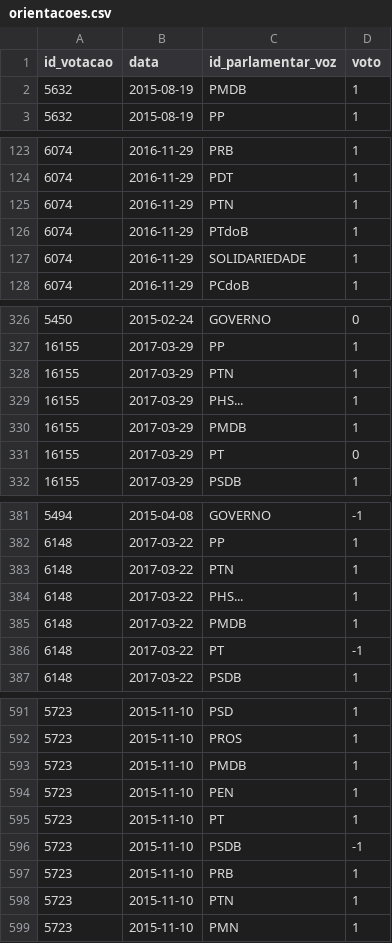
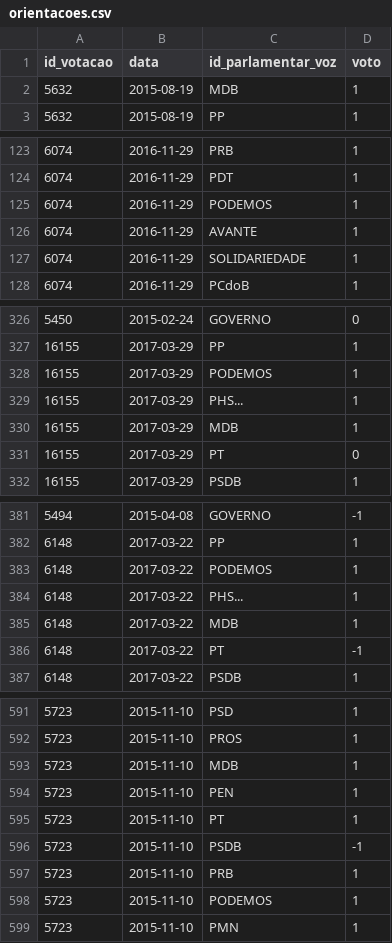
Before and after one commit to parlametria/perfil-parlamentar-dados, a CSV file: crawler/raw_data/orientacoes.csv, drawn as a sheet; only a part is shown, gaps mark what is left out; the diff covers the shown part only.

```diff
--- a/crawler/raw_data/orientacoes.csv
+++ b/crawler/raw_data/orientacoes.csv
@@ -1,3 +1,3 @@
 id_votacao,data,id_parlamentar_voz,voto
-5632,2015-08-19,PMDB,1
+5632,2015-08-19,MDB,1
 5632,2015-08-19,PP,1
@@ -124,4 +124,4 @@ id_votacao,data,id_parlamentar_voz,voto
 6074,2016-11-29,PDT,1
-6074,2016-11-29,PTN,1
-6074,2016-11-29,PTdoB,1
+6074,2016-11-29,PODEMOS,1
+6074,2016-11-29,AVANTE,1
 6074,2016-11-29,SOLIDARIEDADE,1
@@ -327,5 +327,5 @@ id_votacao,data,id_parlamentar_voz,voto
 16155,2017-03-29,PP,1
-16155,2017-03-29,PTN,1
+16155,2017-03-29,PODEMOS,1
 16155,2017-03-29,PHS...,1
-16155,2017-03-29,PMDB,1
+16155,2017-03-29,MDB,1
 16155,2017-03-29,PT,0
@@ -382,5 +382,5 @@ id_votacao,data,id_parlamentar_voz,voto
 6148,2017-03-22,PP,1
-6148,2017-03-22,PTN,1
+6148,2017-03-22,PODEMOS,1
 6148,2017-03-22,PHS...,1
-6148,2017-03-22,PMDB,1
+6148,2017-03-22,MDB,1
 6148,2017-03-22,PT,-1
@@ -592,3 +592,3 @@ id_votacao,data,id_parlamentar_voz,voto
 5723,2015-11-10,PROS,1
-5723,2015-11-10,PMDB,1
+5723,2015-11-10,MDB,1
 5723,2015-11-10,PEN,1
@@ -597,3 +597,3 @@ id_votacao,data,id_parlamentar_voz,voto
 5723,2015-11-10,PRB,1
-5723,2015-11-10,PTN,1
+5723,2015-11-10,PODEMOS,1
 5723,2015-11-10,PMN,1
```
Also changed, not shown: 52 edited cells elsewhere in this file, 3 other files.
